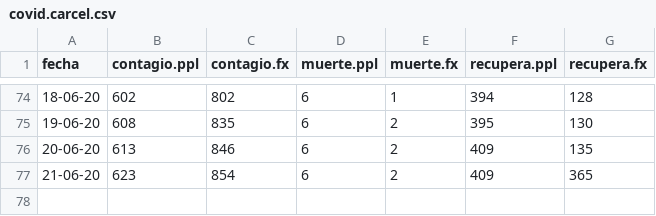
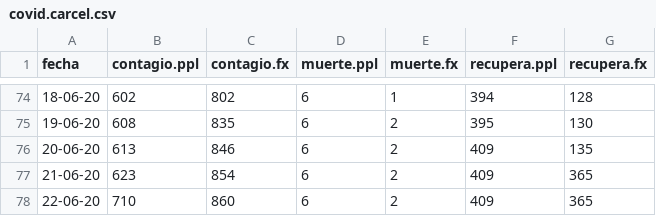
Before and after one commit to danielquinterosr/master, a CSV file: covid.carcel.csv, drawn as a sheet; only a part is shown, gaps mark what is left out.

Commit message:
Add files via upload

```diff
--- a/covid.carcel.csv
+++ b/covid.carcel.csv
@@ -77 +77,2 @@
 21-06-20;623;854;6;2;409;365
+22-06-20;710;860;6;2;409;365
```
